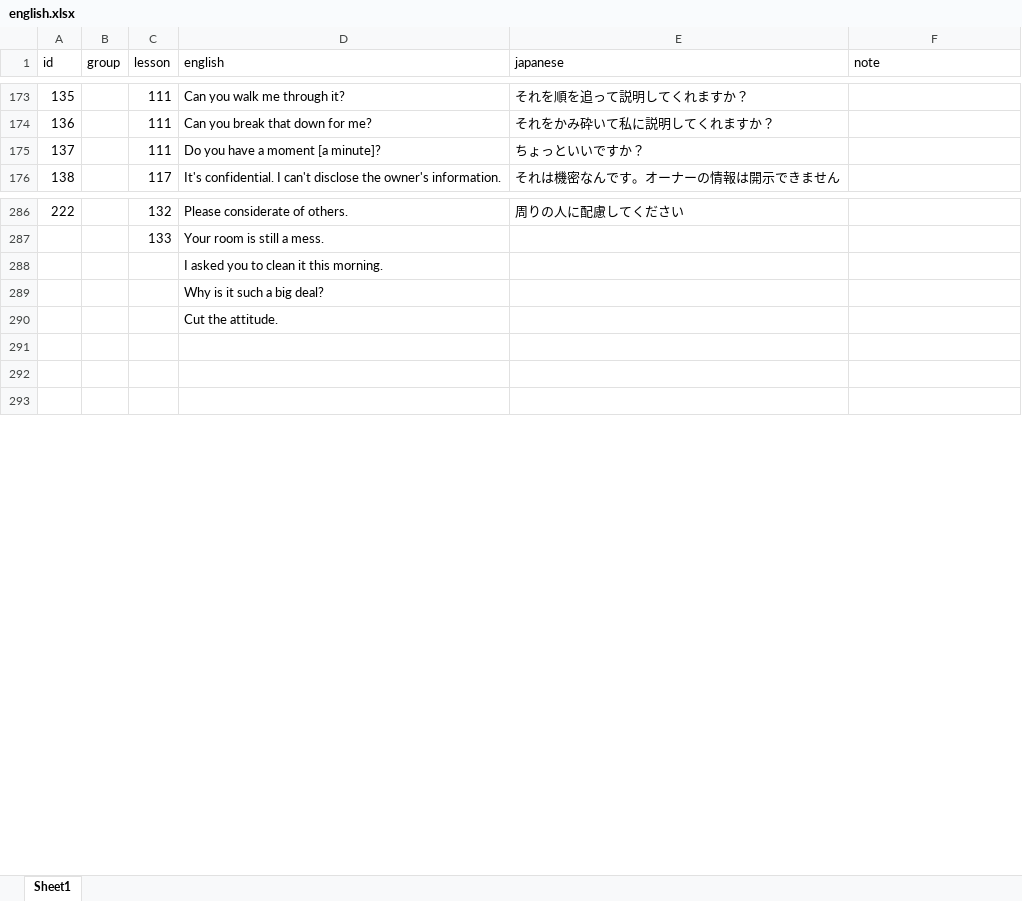
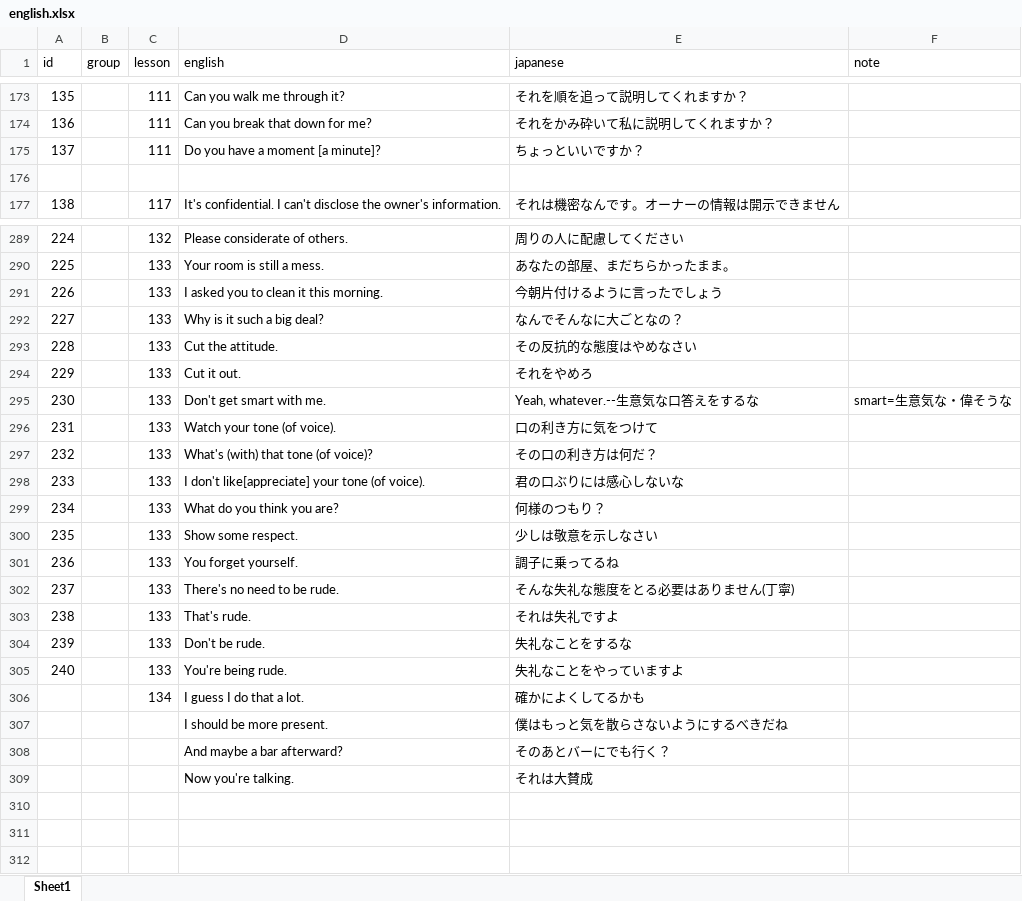
Before and after one commit to ryooo246-art/english-speaking, an Excel workbook: english.xlsx, sheet Sheet1, drawn as a sheet; only a part is shown, gaps mark what is left out; values as stored, in another font and other column widths than the file's, no borders; removed rows and columns are numbered as before the commit, all else as after; the diff covers the shown part only; the diff names each change by its address in the sheet, - before the commit and + after, or states it on an @@ line.

```diff
--- a/english.xlsx (sheet Sheet1)
+++ b/english.xlsx (sheet Sheet1)
+row 176: (empty)
-A289 (id): 222
+A289 (id): 224
-A290 (id): (empty)
+A290 (id): 225
-E290 (japanese): (empty)
+E290 (japanese): あなたの部屋、まだちらかったまま。
-row 288:  |  |  | I asked you to clean it this morning.
-row 289:  |  |  | Why is it such a big deal?
-row 290:  |  |  | Cut the attitude.
+row 291: 226 |  | 133 | I asked you to clean it this morning. | 今朝片付けるように言ったでしょう
+row 292: 227 |  | 133 | Why is it such a big deal? | なんでそんなに大ごとなの？
+row 293: 228 |  | 133 | Cut the attitude. | その反抗的な態度はやめなさい
+row 294: 229 |  | 133 | Cut it out. | それをやめろ
+row 295: 230 |  | 133 | Don't get smart with me. | Yeah, whatever.--生意気な口答えをするな | smart=生意気な・偉そうな
+row 296: 231 |  | 133 | Watch your tone (of voice). | 口の利き方に気をつけて
+row 297: 232 |  | 133 | What's (with) that tone (of voice)? | その口の利き方は何だ？
+row 298: 233 |  | 133 | I don't like[appreciate] your tone (of voice). | 君の口ぶりには感心しないな
+row 299: 234 |  | 133 | What do you think you are? | 何様のつもり？
+row 300: 235 |  | 133 | Show some respect. | 少しは敬意を示しなさい
+row 301: 236 |  | 133 | You forget yourself. | 調子に乗ってるね
+row 302: 237 |  | 133 | There's no need to be rude. | そんな失礼な態度をとる必要はありません(丁寧)
+row 303: 238 |  | 133 | That's rude. | それは失礼ですよ
+row 304: 239 |  | 133 | Don't be rude. | 失礼なことをするな
+row 305: 240 |  | 133 | You're being rude. | 失礼なことをやっていますよ
+row 306:  |  | 134 | I guess I do that a lot. | 確かによくしてるかも
+row 307:  |  |  | I should be more present. | 僕はもっと気を散らさないようにするべきだね
+row 308:  |  |  | And maybe a bar afterward? | そのあとバーにでも行く？
+row 309:  |  |  | Now you're talking. | それは大賛成
```
Also changed, not shown: 89 added rows, 29 removed rows and 51 edited cells elsewhere in this sheet, formulas that keep their value, 1 other file.
